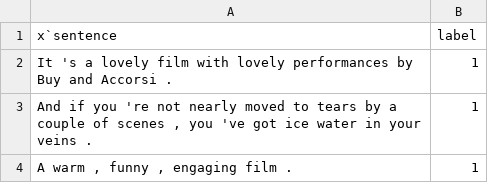
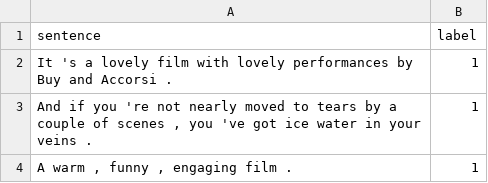
Before and after one commit to aitakaitov/tsd-2022-attributions, a CSV file: datasets_ours/sst/dev.csv, drawn as a sheet; only a part is shown.

```diff
--- a/datasets_ours/sst/dev.csv
+++ b/datasets_ours/sst/dev.csv
@@ -1,2 +1,2 @@
-x`sentence	label
+sentence	label
 It 's a lovely film with lovely performances by Buy and Accorsi .	1
```
Also changed, not shown: 1 other file.
